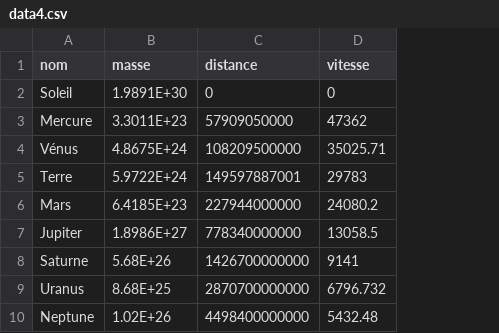
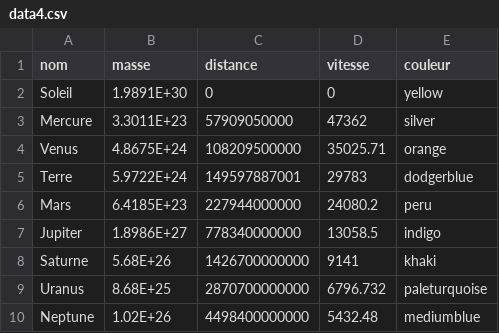
Before and after one commit to Vzrod/solar-system, a CSV file: data4.csv, drawn as a sheet; the diff names each change by its address in the sheet, - before the commit and + after, or states it on an @@ line.

```diff
--- a/data4.csv
+++ b/data4.csv
+column E (couleur), rows 2-10: yellow | silver | orange | dodgerblue | peru | indigo | khaki | paleturquoise | mediumblue
-A4 (nom): Vénus
+A4 (nom): Venus
```
Also changed, not shown: 1 other file.
